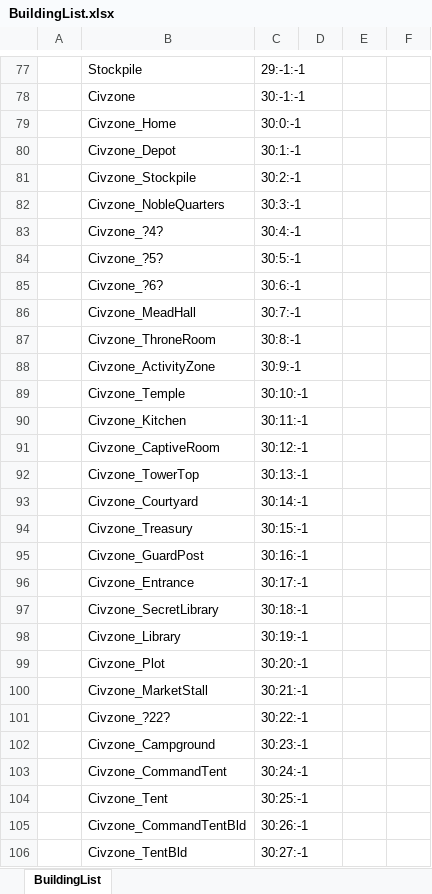
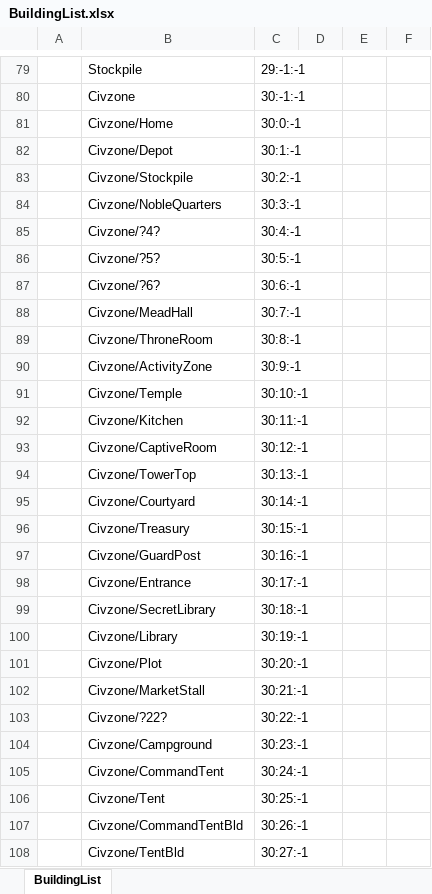
Before and after one commit to corefan/armok-vision, an Excel workbook: Assets/BuildingList.xlsx, sheet BuildingList, drawn as a sheet; only a part is shown, gaps mark what is left out; values as stored, in another font and other column widths than the file's, no borders; addresses are those after the commit; the diff covers the shown part only; the diff names each change by its address in the sheet, - before the commit and + after, or states it on an @@ line.

Commit message:
Actually finish placeholder models for all building types.

```diff
--- a/Assets/BuildingList.xlsx (sheet BuildingList)
+++ b/Assets/BuildingList.xlsx (sheet BuildingList)
-B81: Civzone_Home
+B81: Civzone/Home
-B82: Civzone_Depot
+B82: Civzone/Depot
-B83: Civzone_Stockpile
+B83: Civzone/Stockpile
-B84: Civzone_NobleQuarters
+B84: Civzone/NobleQuarters
-B85: Civzone_?4?
+B85: Civzone/?4?
-B86: Civzone_?5?
+B86: Civzone/?5?
-B87: Civzone_?6?
+B87: Civzone/?6?
-B88: Civzone_MeadHall
+B88: Civzone/MeadHall
-B89: Civzone_ThroneRoom
+B89: Civzone/ThroneRoom
-B90: Civzone_ActivityZone
+B90: Civzone/ActivityZone
-B91: Civzone_Temple
+B91: Civzone/Temple
-B92: Civzone_Kitchen
+B92: Civzone/Kitchen
-B93: Civzone_CaptiveRoom
+B93: Civzone/CaptiveRoom
-B94: Civzone_TowerTop
+B94: Civzone/TowerTop
-B95: Civzone_Courtyard
+B95: Civzone/Courtyard
-B96: Civzone_Treasury
+B96: Civzone/Treasury
-B97: Civzone_GuardPost
+B97: Civzone/GuardPost
-B98: Civzone_Entrance
+B98: Civzone/Entrance
-B99: Civzone_SecretLibrary
+B99: Civzone/SecretLibrary
-B100: Civzone_Library
+B100: Civzone/Library
-B101: Civzone_Plot
+B101: Civzone/Plot
-B102: Civzone_MarketStall
+B102: Civzone/MarketStall
-B103: Civzone_?22?
+B103: Civzone/?22?
-B104: Civzone_Campground
+B104: Civzone/Campground
-B105: Civzone_CommandTent
+B105: Civzone/CommandTent
-B106: Civzone_Tent
+B106: Civzone/Tent
-B107: Civzone_CommandTentBld
+B107: Civzone/CommandTentBld
-B108: Civzone_TentBld
+B108: Civzone/TentBld
```
Also changed, not shown: 2 added rows and 126 edited cells elsewhere in this sheet, 8 other files.
